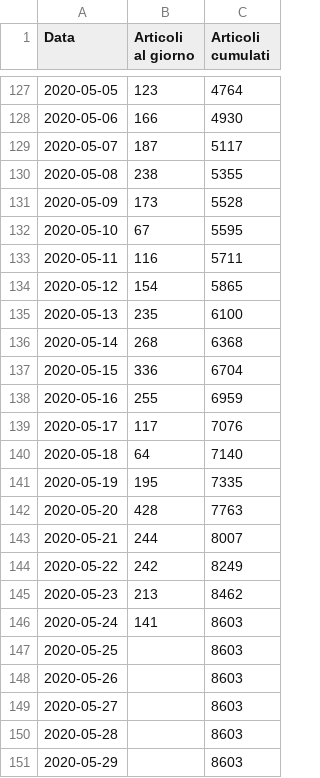
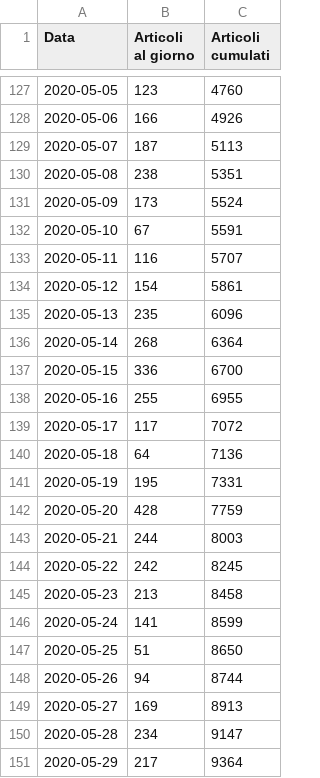
Before and after one commit to sergiocima/Pubblicazioni-SARS-Cov-2, a CSV file: pubblicazioni_covid-19_giorno.csv, drawn as a sheet; only a part is shown, gaps mark what is left out; the diff covers the shown part only.

```diff
--- a/pubblicazioni_covid-19_giorno.csv
+++ b/pubblicazioni_covid-19_giorno.csv
@@ -127,25 +127,25 @@
-"2020-05-05",123,4764
-"2020-05-06",166,4930
-"2020-05-07",187,5117
-"2020-05-08",238,5355
-"2020-05-09",173,5528
-"2020-05-10",67,5595
-"2020-05-11",116,5711
-"2020-05-12",154,5865
-"2020-05-13",235,6100
-"2020-05-14",268,6368
-"2020-05-15",336,6704
-"2020-05-16",255,6959
-"2020-05-17",117,7076
-"2020-05-18",64,7140
-"2020-05-19",195,7335
-"2020-05-20",428,7763
-"2020-05-21",244,8007
-"2020-05-22",242,8249
-"2020-05-23",213,8462
-"2020-05-24",141,8603
-"2020-05-25",,8603
-"2020-05-26",,8603
-"2020-05-27",,8603
-"2020-05-28",,8603
-"2020-05-29",,8603
+"2020-05-05",123,4760
+"2020-05-06",166,4926
+"2020-05-07",187,5113
+"2020-05-08",238,5351
+"2020-05-09",173,5524
+"2020-05-10",67,5591
+"2020-05-11",116,5707
+"2020-05-12",154,5861
+"2020-05-13",235,6096
+"2020-05-14",268,6364
+"2020-05-15",336,6700
+"2020-05-16",255,6955
+"2020-05-17",117,7072
+"2020-05-18",64,7136
+"2020-05-19",195,7331
+"2020-05-20",428,7759
+"2020-05-21",244,8003
+"2020-05-22",242,8245
+"2020-05-23",213,8458
+"2020-05-24",141,8599
+"2020-05-25",51,8650
+"2020-05-26",94,8744
+"2020-05-27",169,8913
+"2020-05-28",234,9147
+"2020-05-29",217,9364
```
Also changed, not shown: 58 edited cells elsewhere in this file, pubblicazioni_all-sars_collaborazioni-paesi.csv, pubblicazioni_all-sars_giorno.csv, 2 other files.
